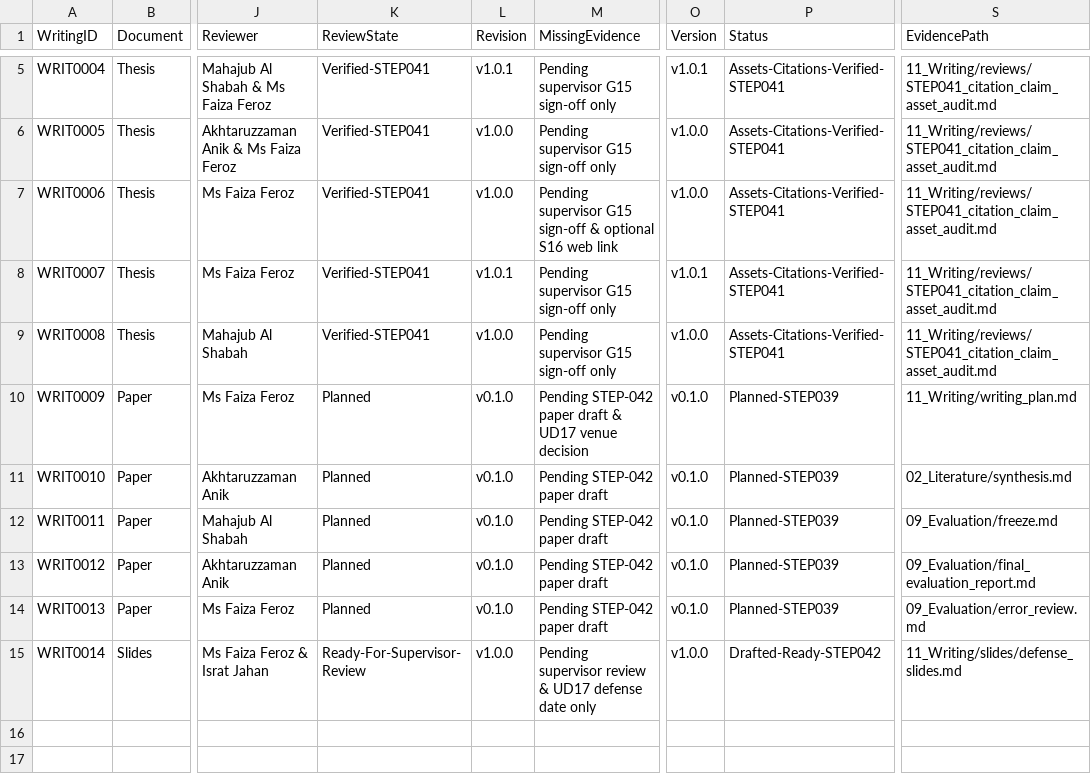
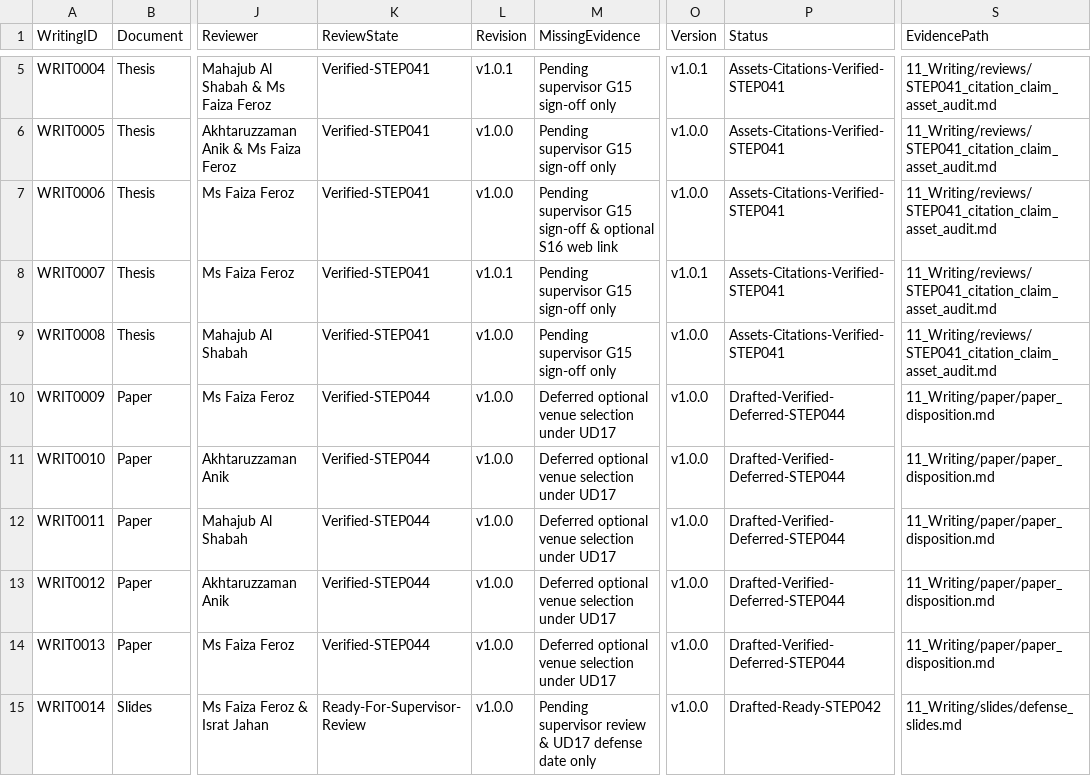
Before and after one commit to akhtaruzzamananik/Thesis-for-Defense, a CSV file: 11_Writing/writing_registry.csv, drawn as a sheet; only a part is shown, gaps mark what is left out; the diff names each change by its address in the sheet, - before the commit and + after, or states it on an @@ line.

```diff
--- a/11_Writing/writing_registry.csv
+++ b/11_Writing/writing_registry.csv
-K10:K14 (ReviewState): Planned
+K10:K14 (ReviewState): Verified-STEP044
-L10:L14 (Revision): v0.1.0
+L10:L14 (Revision): v1.0.0
-M10 (MissingEvidence): Pending STEP-042 paper draft & UD17 venue decision
+M10 (MissingEvidence): Deferred optional venue selection under UD17
-O10:O14 (Version): v0.1.0
+O10:O14 (Version): v1.0.0
-P10:P14 (Status): Planned-STEP039
+P10:P14 (Status): Drafted-Verified-Deferred-STEP044
-S10 (EvidencePath): 11_Writing/writing_plan.md
+S10 (EvidencePath): 11_Writing/paper/paper_disposition.md
-M11:M14 (MissingEvidence): Pending STEP-042 paper draft
+M11:M14 (MissingEvidence): Deferred optional venue selection under UD17
-S11 (EvidencePath): 02_Literature/synthesis.md
+S11 (EvidencePath): 11_Writing/paper/paper_disposition.md
-S12 (EvidencePath): 09_Evaluation/freeze.md
+S12 (EvidencePath): 11_Writing/paper/paper_disposition.md
-S13 (EvidencePath): 09_Evaluation/final_evaluation_report.md
+S13 (EvidencePath): 11_Writing/paper/paper_disposition.md
-S14 (EvidencePath): 09_Evaluation/error_review.md
+S14 (EvidencePath): 11_Writing/paper/paper_disposition.md
```
Also changed, not shown: 01_Project_Management/gates.csv, 8 other files.
